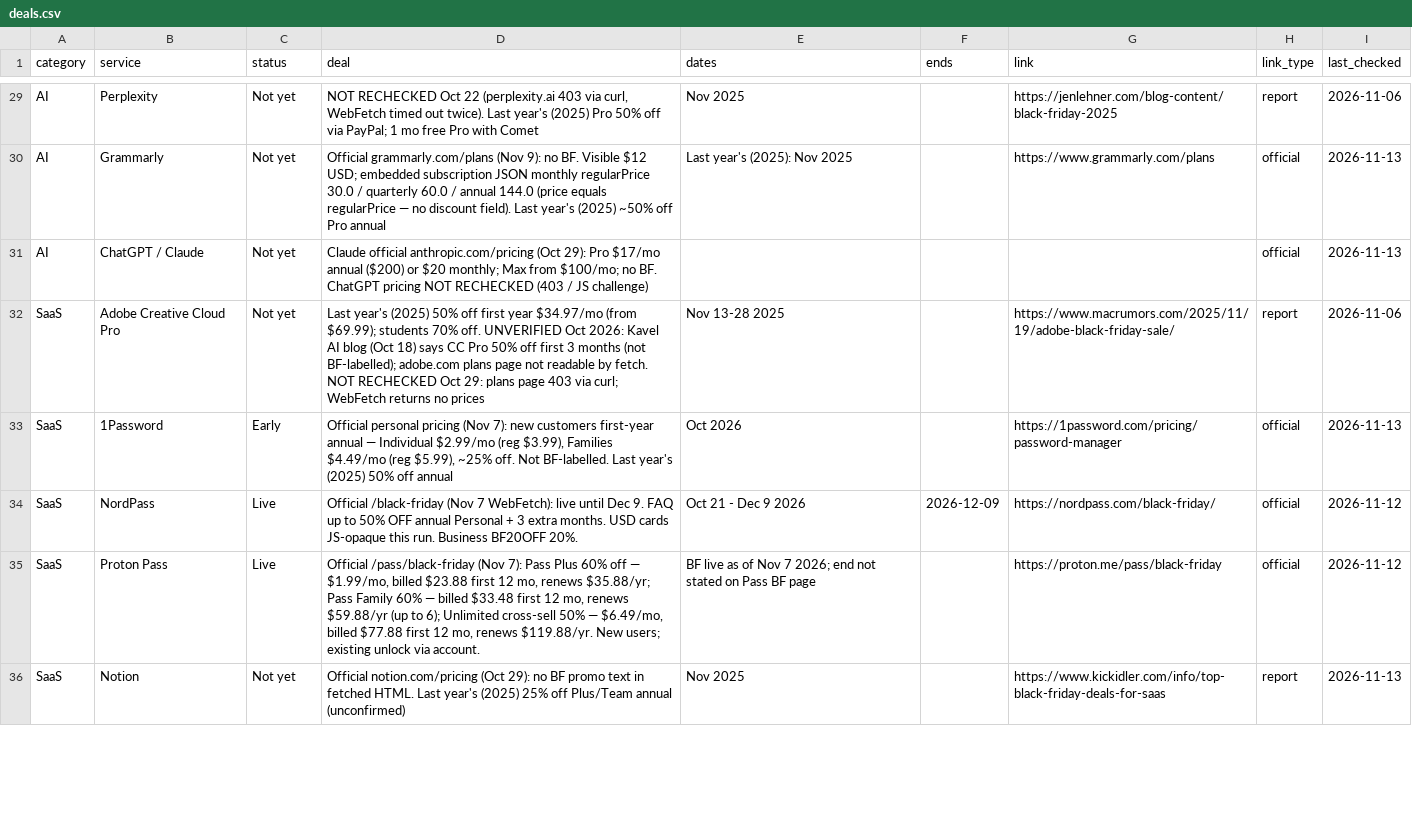
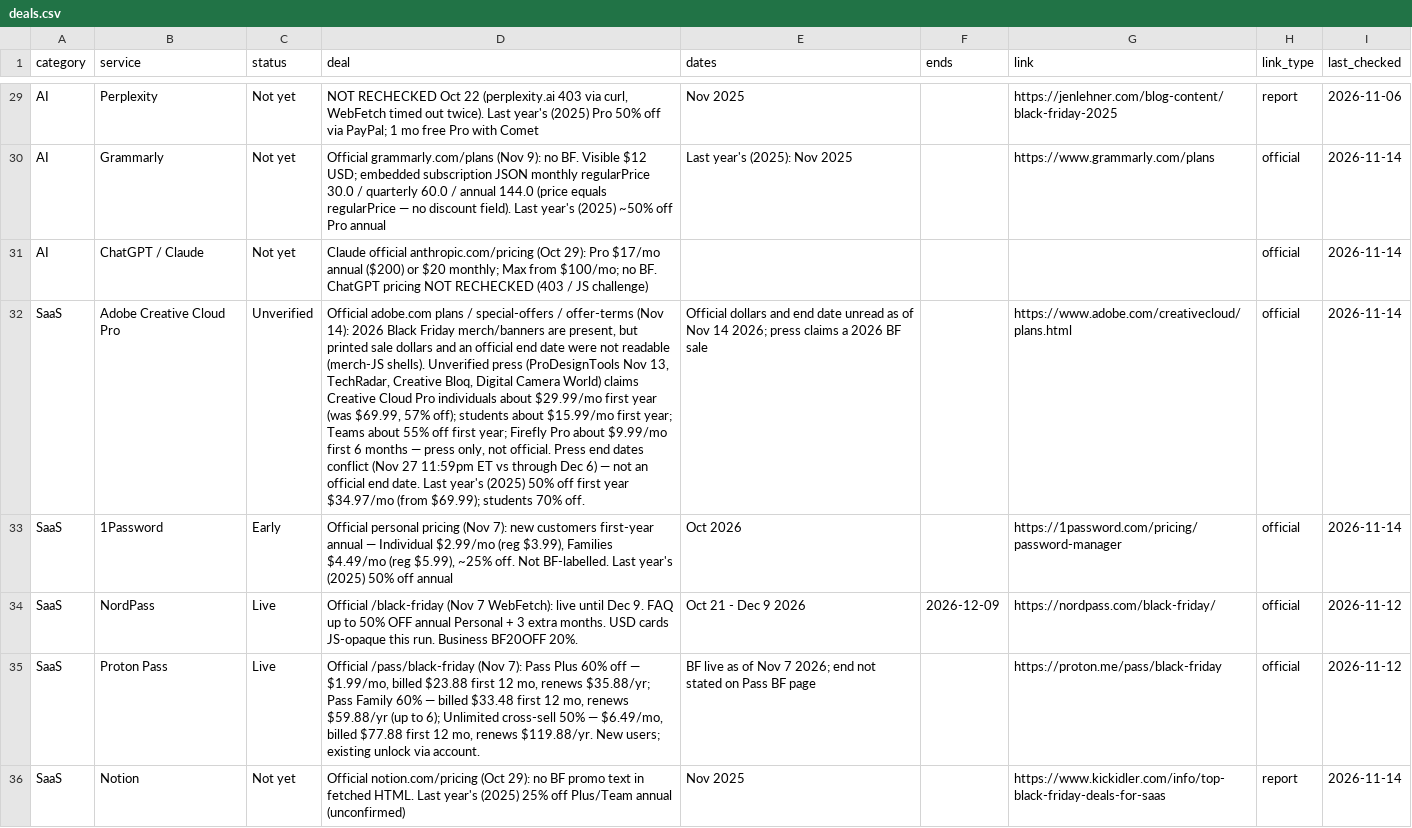
Before and after one commit to thoughtcook/verified-black-friday, a CSV file: data/deals.csv, drawn as a sheet; only a part is shown, gaps mark what is left out; the diff covers the shown part only; the diff names each change by its address in the sheet, - before the commit and + after, or states it on an @@ line.

Commit message:
2026-11-14 Saturday quick check: NordVPN 2-year from $2.99; Plerdy, Chanty, Topaz Labs and Standard Notes Live; SiteGround Early to Live

```diff
--- a/data/deals.csv
+++ b/data/deals.csv
-I30:I31 (last_checked): 2026-11-13
+I30:I31 (last_checked): 2026-11-14
-C32 (status): Not yet
+C32 (status): Unverified
-D32 (deal): Last year's (2025) 50% off first year $34.97/mo (from $69.99); students 70% off. UNVERIFIED Oct 2026: Kavel AI blog (Oct 18) says CC Pro 50% off first 3 months (not BF-labelled); adobe.com plans page not readable by fetch. NOT RECHECKED Oct 29: plans page 403 via curl; WebFetch returns no prices
+D32 (deal): Official adobe.com plans / special-offers / offer-terms (Nov 14): 2026 Black Friday merch/banners are present, but printed sale dollars and an official end date were not readable (merch-JS shells). Unverified press (ProDesignTools Nov 13, TechRadar, Creative Bloq, Digital Camera World) claims Creative Cloud Pro individuals about $29.99/mo first year (was $69.99, 57% off); students about $15.99/mo first year; Teams about 55% off first year; Firefly Pro about $9.99/mo first 6 months — press only, not official. Press end dates conflict (Nov 27 11:59pm ET vs through Dec 6) — not an official end date. Last year's (2025) 50% off first year $34.97/mo (from $69.99); students 70% off.
-E32 (dates): Nov 13-28 2025
+E32 (dates): Official dollars and end date unread as of Nov 14 2026; press claims a 2026 BF sale
-G32 (link): https://www.macrumors.com/2025/11/19/adobe-black-friday-sale/
+G32 (link): https://www.adobe.com/creativecloud/plans.html
-H32 (link_type): report
+H32 (link_type): official
-I32 (last_checked): 2026-11-06
+I32 (last_checked): 2026-11-14
-I33 (last_checked): 2026-11-13
+I33 (last_checked): 2026-11-14
-I36 (last_checked): 2026-11-13
+I36 (last_checked): 2026-11-14
```
Also changed, not shown: 2 added rows and 133 edited cells elsewhere in this file, 7 other files.
